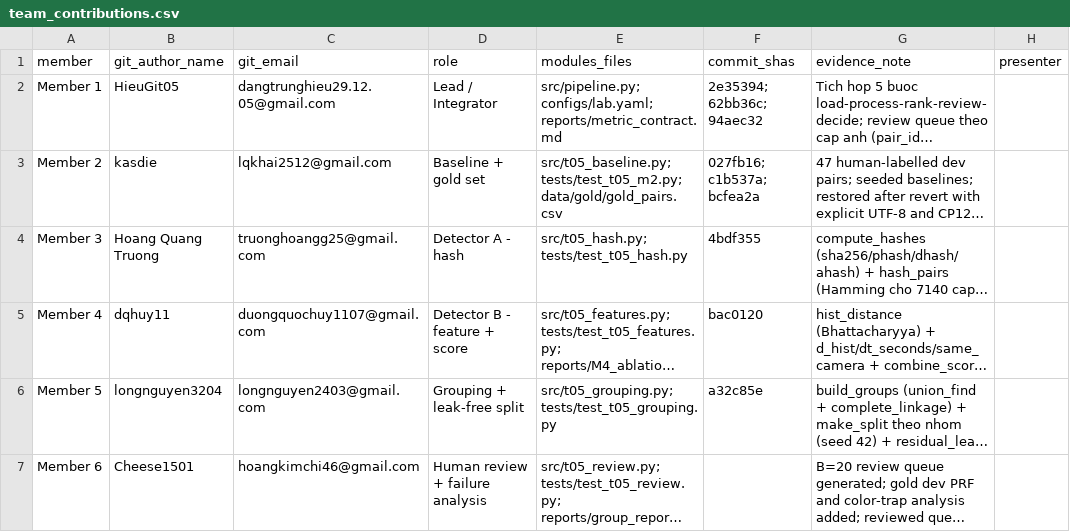
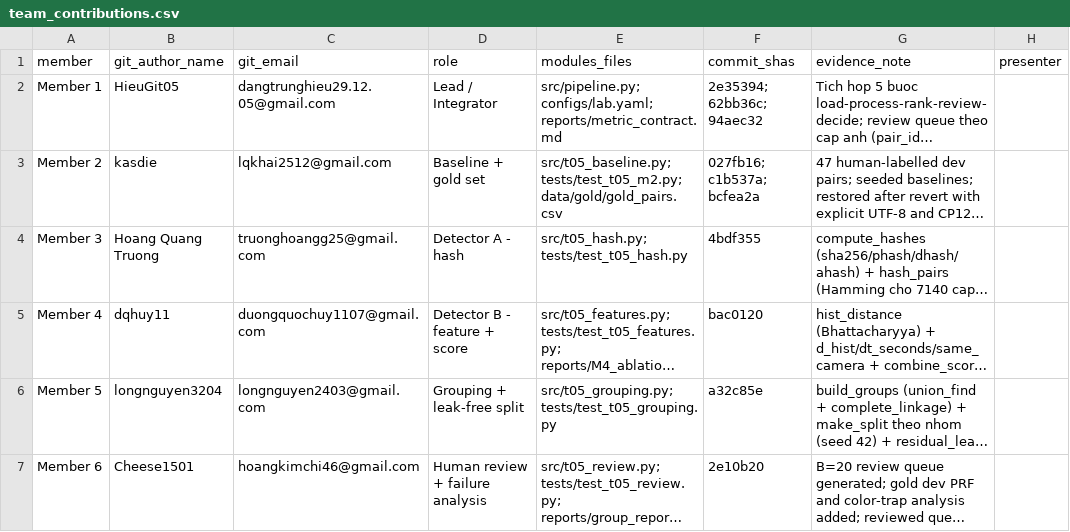
Before and after one commit to HieuGit05/K5-L2B-DAY06-T05, a CSV file: reports/team_contributions.csv, drawn as a sheet; long unchanged cells end in …; the diff names each change by its address in the sheet, - before the commit and + after, or states it on an @@ line.

```diff
--- a/reports/team_contributions.csv
+++ b/reports/team_contributions.csv
-F7 (commit_shas): (empty)
+F7 (commit_shas): 2e10b20
```
Also changed, not shown: 1 other file.
